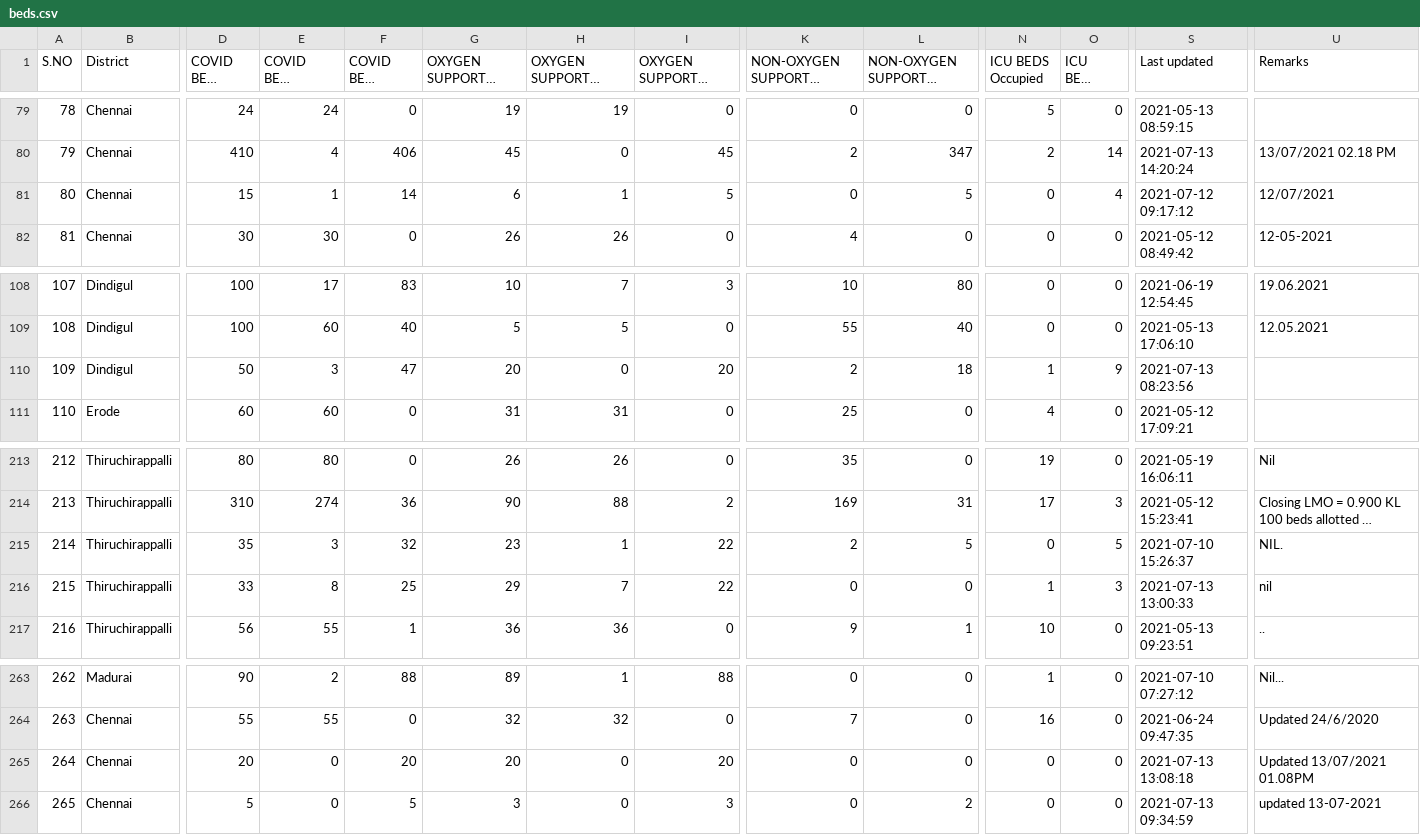
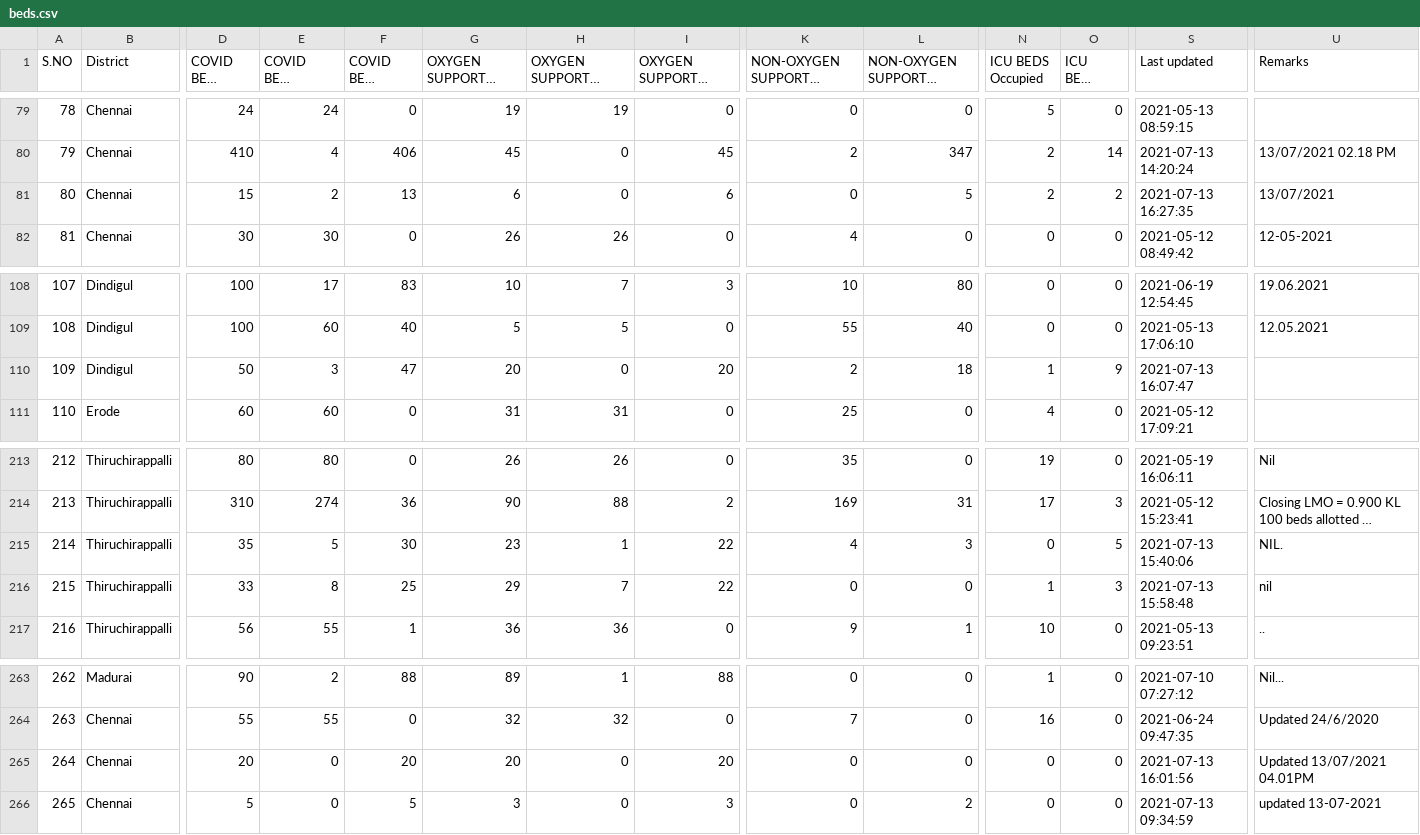
Before and after one commit to mskian/tamil-nadu-covid-beds-api, a CSV file: data/beds.csv, drawn as a sheet; only a part is shown, gaps mark what is left out; long unchanged cells end in …; the diff names each change by its address in the sheet, - before the commit and + after, or states it on an @@ line.

```diff
--- a/data/beds.csv
+++ b/data/beds.csv
-E81 (COVID BEDS Occupied): 1
+E81 (COVID BEDS Occupied): 2
-F81 (COVID BEDS Vacant): 14
+F81 (COVID BEDS Vacant): 13
-H81 (OXYGEN SUPPORTED BEDS Occupied): 1
+H81 (OXYGEN SUPPORTED BEDS Occupied): 0
-I81 (OXYGEN SUPPORTED BEDS Vacant): 5
+I81 (OXYGEN SUPPORTED BEDS Vacant): 6
-N81 (ICU BEDS Occupied): 0
+N81 (ICU BEDS Occupied): 2
-O81 (ICU BEDS Vacant): 4
+O81 (ICU BEDS Vacant): 2
-S81 (Last updated): 2021-07-12 09:17:12
+S81 (Last updated): 2021-07-13 16:27:35
-U81 (Remarks): 12/07/2021
+U81 (Remarks): 13/07/2021
-S110 (Last updated): 2021-07-13 08:23:56
+S110 (Last updated): 2021-07-13 16:07:47
-E215 (COVID BEDS Occupied): 3
+E215 (COVID BEDS Occupied): 5
-F215 (COVID BEDS Vacant): 32
+F215 (COVID BEDS Vacant): 30
-K215: 2
+K215: 4
-L215 (NON-OXYGEN SUPPORTED BEDS Vacant): 5
+L215 (NON-OXYGEN SUPPORTED BEDS Vacant): 3
-S215 (Last updated): 2021-07-10 15:26:37
+S215 (Last updated): 2021-07-13 15:40:06
-S216 (Last updated): 2021-07-13 13:00:33
+S216 (Last updated): 2021-07-13 15:58:48
-S265 (Last updated): 2021-07-13 13:08:18
+S265 (Last updated): 2021-07-13 16:01:56
-U265 (Remarks): Updated 13/07/2021 01.08PM
+U265 (Remarks): Updated 13/07/2021 04.01PM
```
Also changed, not shown: 1 other file.
